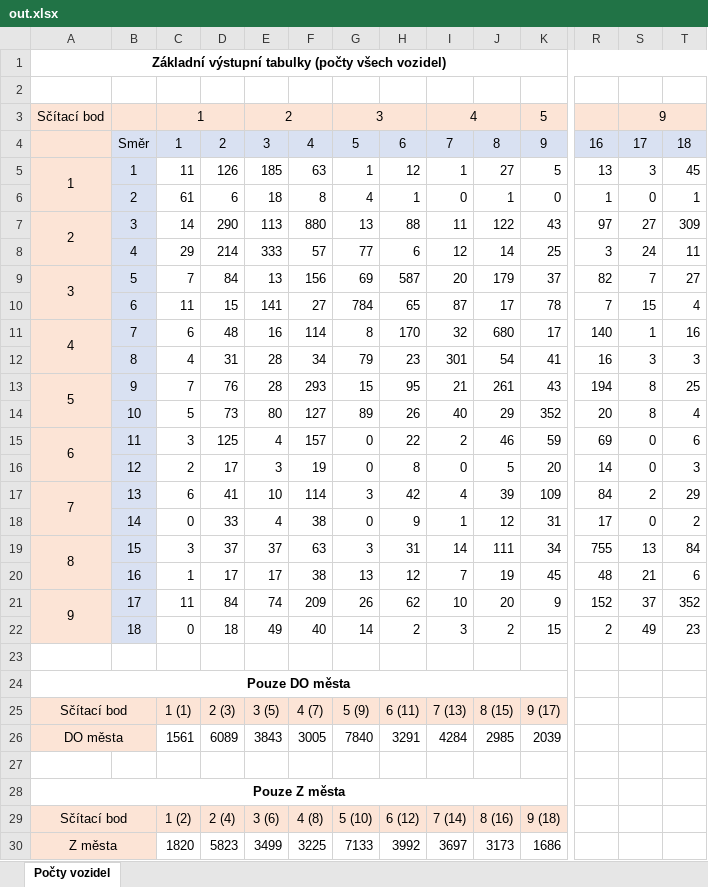
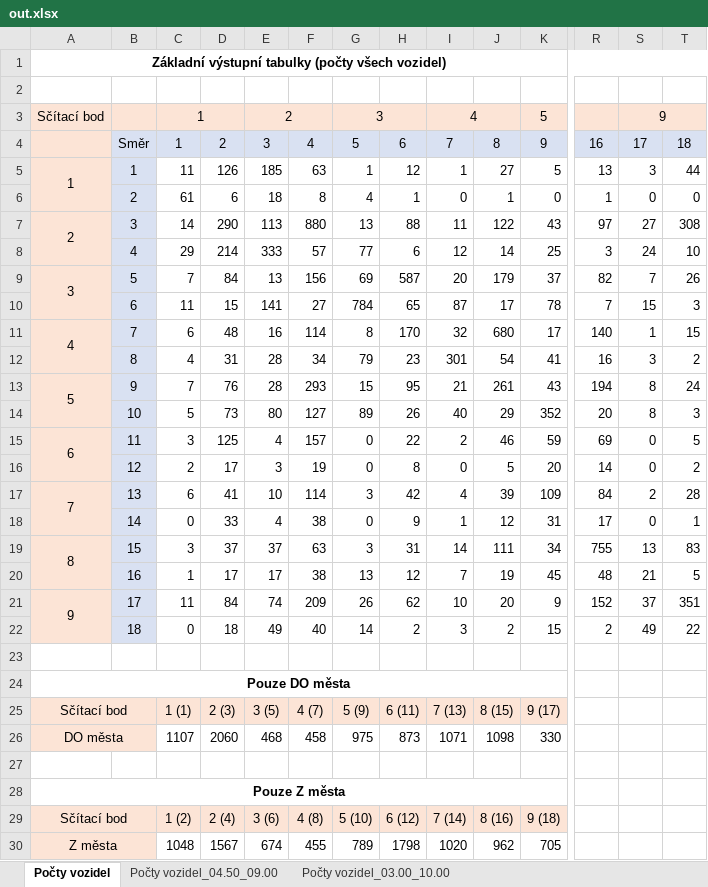
Before and after one commit to kidal5/CarsFlow, an Excel workbook: out.xlsx, sheet Počty vozidel, drawn as a sheet; only a part is shown, gaps mark what is left out; values as stored, in another font and other column widths than the file's, no borders; conditional formats not drawn; removed rows and columns are numbered as before the commit, all else as after; rows hold the shown columns only; the diff names each change by its address in the sheet, - before the commit and + after, or states it on an @@ line.

```diff
--- a/out.xlsx (sheet Počty vozidel)
+++ b/out.xlsx (sheet Počty vozidel)
+sheet tab: Počty vozidel_04.50_09.00
+sheet tab: Počty vozidel_03.00_10.00
-T5: 45
+T5: 44
-T6: 1
+T6: 0
-T7: 309
+T7: 308
-T8: 11
+T8: 10
-T9: 27
+T9: 26
-T10: 4
+T10: 3
-T11: 16
+T11: 15
-T12: 3
+T12: 2
-T13: 25
+T13: 24
-T14: 4
+T14: 3
-T15: 6
+T15: 5
-T16: 3
+T16: 2
-T17: 29
+T17: 28
-T18: 2
+T18: 1
-T19: 84
+T19: 83
-T20: 6
+T20: 5
-T21: 352
+T21: 351
-T22: 23
+T22: 22
-row 26: DO města |  | 1561 | 6089 | 3843 | 3005 | 7840 | 3291 | 4284 | 2985 | 2039
+row 26: DO města |  | 1107 | 2060 | 468 | 458 | 975 | 873 | 1071 | 1098 | 330
-row 30: Z města |  | 1820 | 5823 | 3499 | 3225 | 7133 | 3992 | 3697 | 3173 | 1686
+row 30: Z města |  | 1048 | 1567 | 674 | 455 | 789 | 1798 | 1020 | 962 | 705
```
Also changed, not shown: 6 other files.
